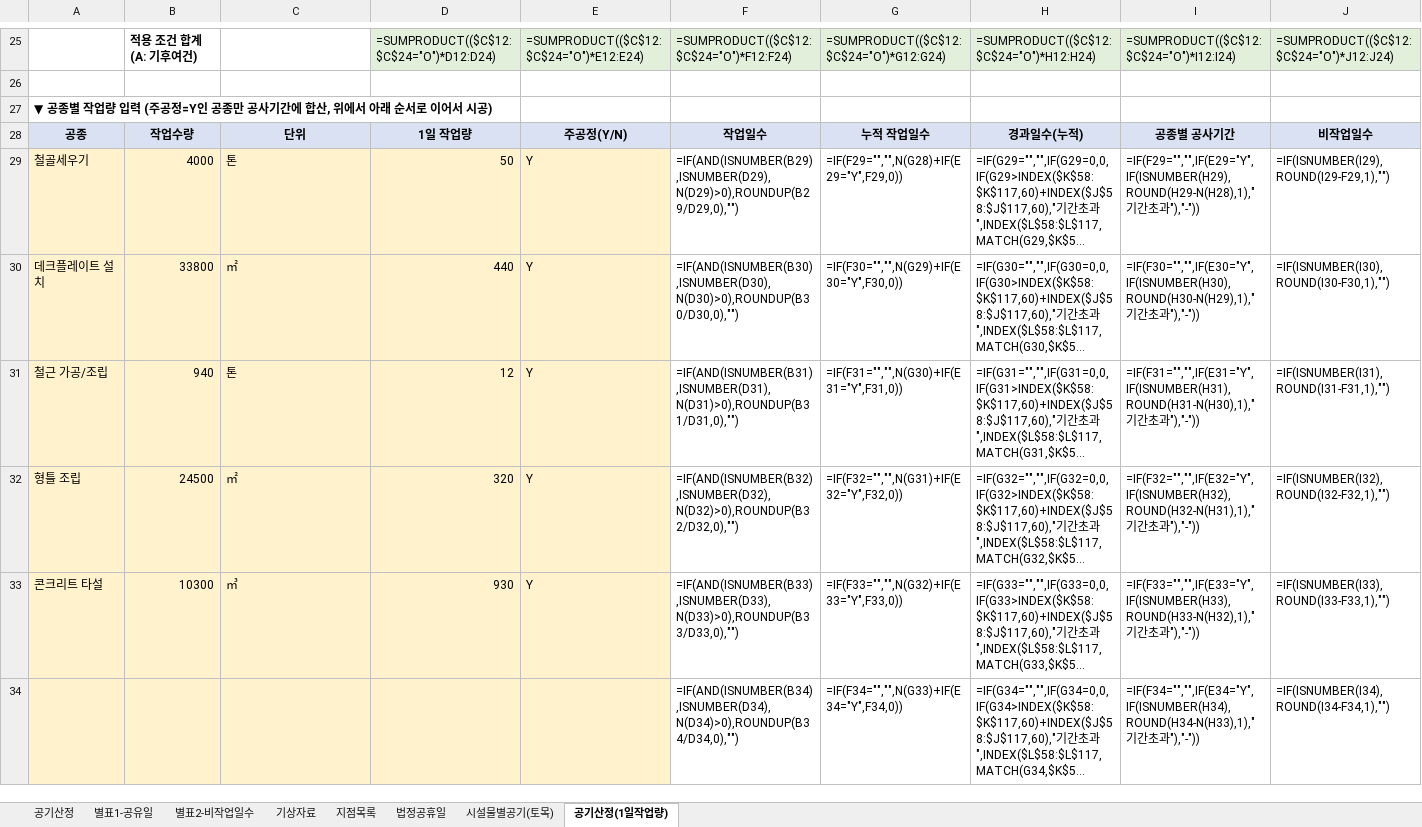
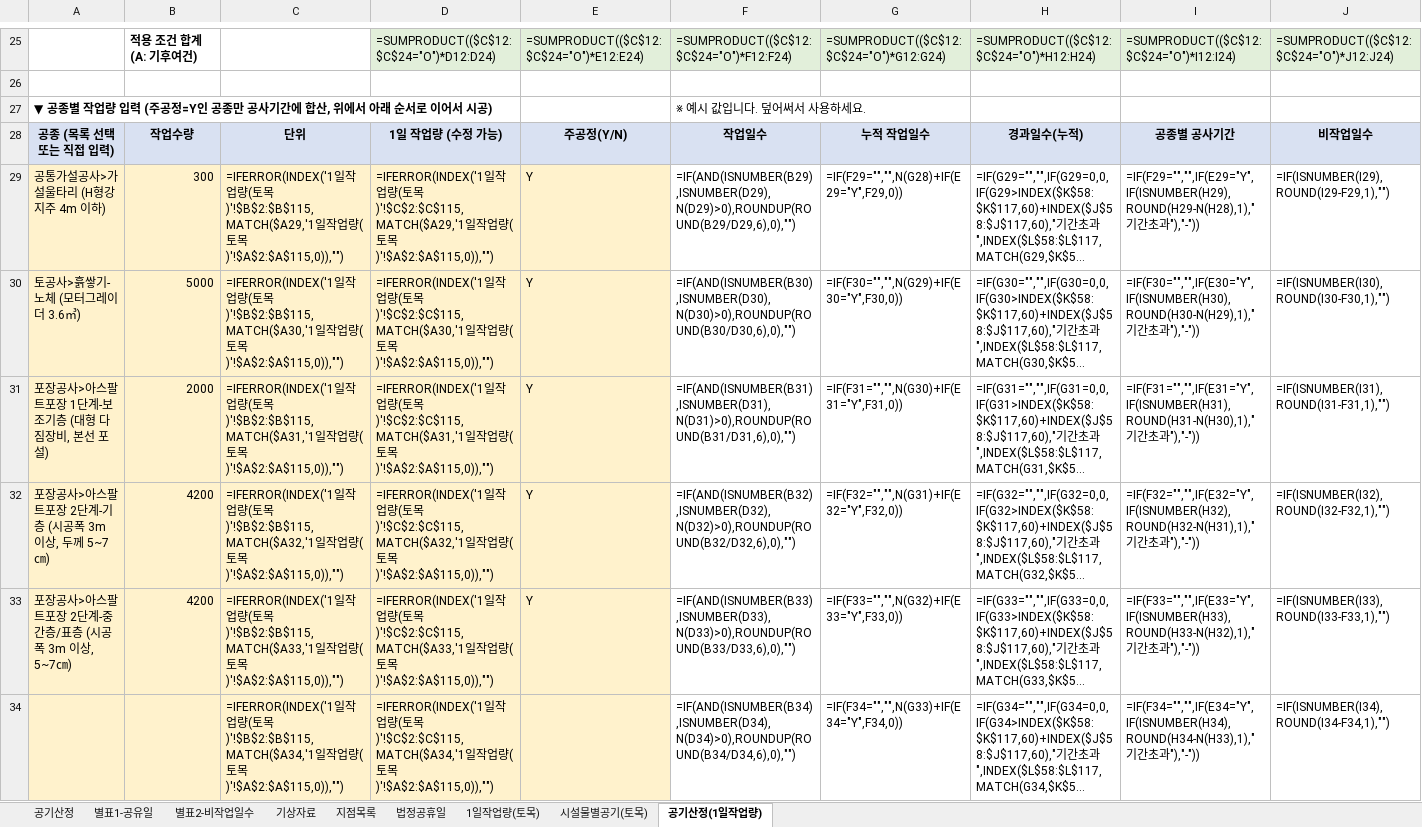
Before and after one commit to eunna2520-netizen/business, an Excel workbook: 공기산정_2026기준.xlsx, sheet 공기산정(1일작업량), drawn as a sheet; only a part is shown, gaps mark what is left out; long unchanged cells end in …; values as stored, in another font and other column widths than the file's, no borders; formulas without a stored value are shown as written; the diff covers the shown part only; the diff names each change by its address in the sheet, - before the commit and + after, or states it on an @@ line.

```diff
--- a/공기산정_2026기준.xlsx (sheet 공기산정(1일작업량))
+++ b/공기산정_2026기준.xlsx (sheet 공기산정(1일작업량))
+sheet tab: 1일작업량(토목)
-F27: (empty)
+F27: ※ 예시 값입니다. 덮어써서 사용하세요.
-A28: 공종
+A28: 공종 (목록 선택 또는 직접 입력)
-D28: 1일 작업량
+D28: 1일 작업량 (수정 가능)
-A29: 철골세우기
+A29: 공통가설공사>가설울타리 (H형강지주 4m 이하)
-B29: 4000
+B29: 300
-C29: 톤
+C29: =IFERROR(INDEX('1일작업량(토목)'!$B$2:$B$115,MATCH($A29,'1일작업량(토목)'!$A$2:$A$115,0)),"")
-D29: 50
+D29: =IFERROR(INDEX('1일작업량(토목)'!$C$2:$C$115,MATCH($A29,'1일작업량(토목)'!$A$2:$A$115,0)),"")
-F29: =IF(AND(ISNUMBER(B29),ISNUMBER(D29),N(D29)>0),ROUNDUP(B29/D29,0),"")
+F29: =IF(AND(ISNUMBER(B29),ISNUMBER(D29),N(D29)>0),ROUNDUP(ROUND(B29/D29,6),0),"")
-A30: 데크플레이트 설치
+A30: 토공사>흙쌓기-노체 (모터그레이더 3.6㎥)
-B30: 33800
+B30: 5000
-C30: ㎡
+C30: =IFERROR(INDEX('1일작업량(토목)'!$B$2:$B$115,MATCH($A30,'1일작업량(토목)'!$A$2:$A$115,0)),"")
-D30: 440
+D30: =IFERROR(INDEX('1일작업량(토목)'!$C$2:$C$115,MATCH($A30,'1일작업량(토목)'!$A$2:$A$115,0)),"")
-F30: =IF(AND(ISNUMBER(B30),ISNUMBER(D30),N(D30)>0),ROUNDUP(B30/D30,0),"")
+F30: =IF(AND(ISNUMBER(B30),ISNUMBER(D30),N(D30)>0),ROUNDUP(ROUND(B30/D30,6),0),"")
-A31: 철근 가공/조립
+A31: 포장공사>아스팔트포장 1단계-보조기층 (대형 다짐장비, 본선 포설)
-B31: 940
+B31: 2000
-C31: 톤
+C31: =IFERROR(INDEX('1일작업량(토목)'!$B$2:$B$115,MATCH($A31,'1일작업량(토목)'!$A$2:$A$115,0)),"")
-D31: 12
+D31: =IFERROR(INDEX('1일작업량(토목)'!$C$2:$C$115,MATCH($A31,'1일작업량(토목)'!$A$2:$A$115,0)),"")
-F31: =IF(AND(ISNUMBER(B31),ISNUMBER(D31),N(D31)>0),ROUNDUP(B31/D31,0),"")
+F31: =IF(AND(ISNUMBER(B31),ISNUMBER(D31),N(D31)>0),ROUNDUP(ROUND(B31/D31,6),0),"")
-A32: 형틀 조립
+A32: 포장공사>아스팔트포장 2단계-기층 (시공폭 3m 이상, 두께 5~7㎝)
-B32: 24500
+B32: 4200
-C32: ㎡
+C32: =IFERROR(INDEX('1일작업량(토목)'!$B$2:$B$115,MATCH($A32,'1일작업량(토목)'!$A$2:$A$115,0)),"")
-D32: 320
+D32: =IFERROR(INDEX('1일작업량(토목)'!$C$2:$C$115,MATCH($A32,'1일작업량(토목)'!$A$2:$A$115,0)),"")
-F32: =IF(AND(ISNUMBER(B32),ISNUMBER(D32),N(D32)>0),ROUNDUP(B32/D32,0),"")
+F32: =IF(AND(ISNUMBER(B32),ISNUMBER(D32),N(D32)>0),ROUNDUP(ROUND(B32/D32,6),0),"")
-A33: 콘크리트 타설
+A33: 포장공사>아스팔트포장 2단계-중간층/표층 (시공폭 3m 이상, 5~7㎝)
-B33: 10300
+B33: 4200
-C33: ㎥
+C33: =IFERROR(INDEX('1일작업량(토목)'!$B$2:$B$115,MATCH($A33,'1일작업량(토목)'!$A$2:$A$115,0)),"")
-D33: 930
+D33: =IFERROR(INDEX('1일작업량(토목)'!$C$2:$C$115,MATCH($A33,'1일작업량(토목)'!$A$2:$A$115,0)),"")
-F33: =IF(AND(ISNUMBER(B33),ISNUMBER(D33),N(D33)>0),ROUNDUP(B33/D33,0),"")
+F33: =IF(AND(ISNUMBER(B33),ISNUMBER(D33),N(D33)>0),ROUNDUP(ROUND(B33/D33,6),0),"")
-C34: (empty)
+C34: =IFERROR(INDEX('1일작업량(토목)'!$B$2:$B$115,MATCH($A34,'1일작업량(토목)'!$A$2:$A$115,0)),"")
-D34: (empty)
+D34: =IFERROR(INDEX('1일작업량(토목)'!$C$2:$C$115,MATCH($A34,'1일작업량(토목)'!$A$2:$A$115,0)),"")
-F34: =IF(AND(ISNUMBER(B34),ISNUMBER(D34),N(D34)>0),ROUNDUP(B34/D34,0),"")
+F34: =IF(AND(ISNUMBER(B34),ISNUMBER(D34),N(D34)>0),ROUNDUP(ROUND(B34/D34,6),0),"")
```
Also changed, not shown: 27 edited cells elsewhere in this sheet, sheet 시설물별공기(토목), 3 other files.
